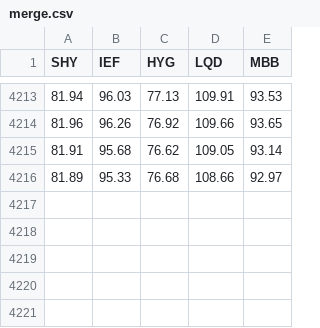
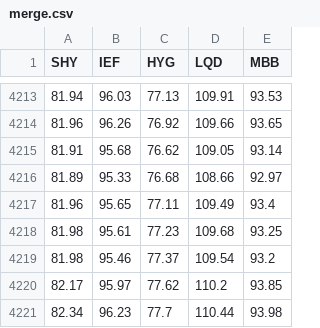
Before and after one commit to junyoung-sim/ddpg-quant, a CSV file: data/merge.csv, drawn as a sheet; only a part is shown, gaps mark what is left out; the diff names each change by its address in the sheet, - before the commit and + after, or states it on an @@ line.

```diff
--- a/data/merge.csv
+++ b/data/merge.csv
+row 4217: 81.96 | 95.65 | 77.11 | 109.49 | 93.4
+row 4218: 81.98 | 95.61 | 77.23 | 109.68 | 93.25
+row 4219: 81.98 | 95.46 | 77.37 | 109.54 | 93.2
+row 4220: 82.17 | 95.97 | 77.62 | 110.2 | 93.85
+row 4221: 82.34 | 96.23 | 77.7 | 110.44 | 93.98
```
Also changed, not shown: data/HYG.csv, data/LQD.csv, 5 other files.
